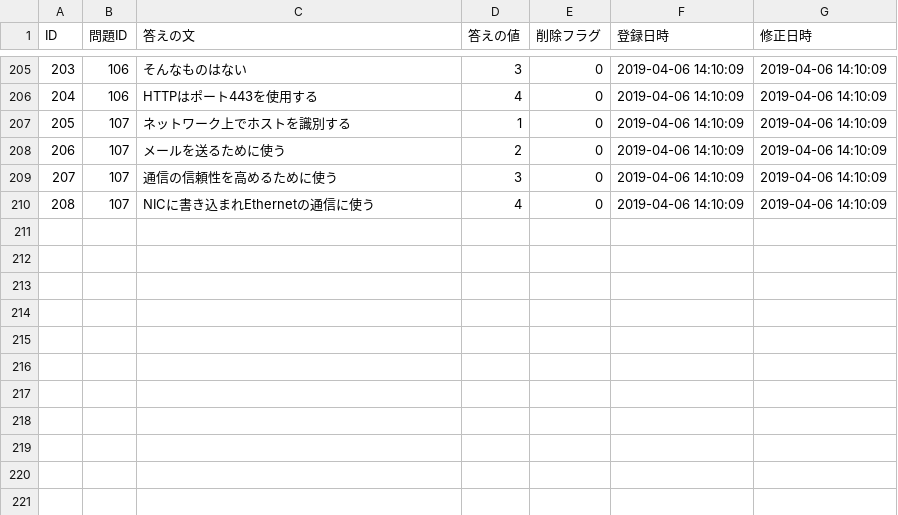
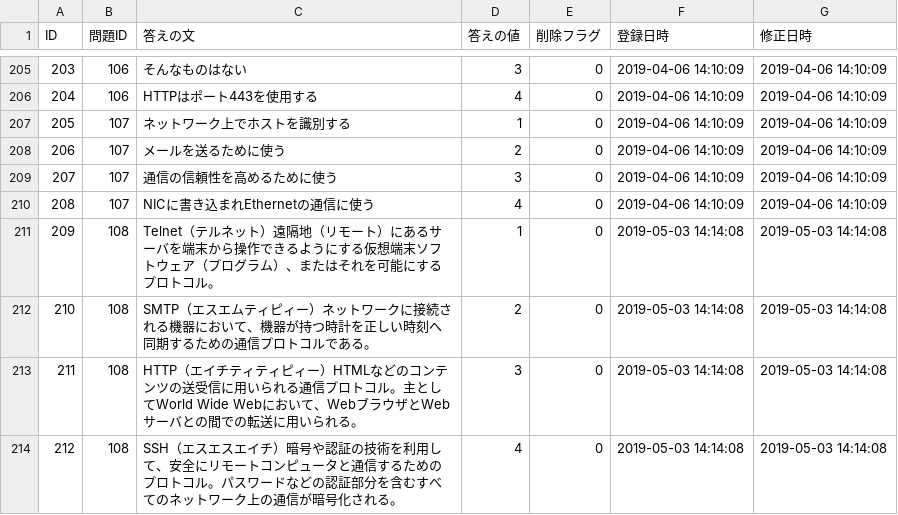
Before and after one commit to HackerzLab/training_hackerzlab, a CSV file: db/choice.csv, drawn as a sheet; only a part is shown, gaps mark what is left out; the diff names each change by its address in the sheet, - before the commit and + after, or states it on an @@ line.

```diff
--- a/db/choice.csv
+++ b/db/choice.csv
+row 211: 209 | 108 | Telnet（テルネット）遠隔地（リモート）にあるサーバを端末から操作できるようにする仮想端末ソフトウェア（プログラム）、またはそれを可能にするプロトコル。 | 1 | 0 | 2019-05-03 14:14:08 | 2019-05-03 14:14:08
+row 212: 210 | 108 | SMTP（エスエムティピィー）ネットワークに接続される機器において、機器が持つ時計を正しい時刻へ同期するための通信プロトコルである。 | 2 | 0 | 2019-05-03 14:14:08 | 2019-05-03 14:14:08
+row 213: 211 | 108 | HTTP（エイチティティピィー）HTMLなどのコンテンツの送受信に用いられる通信プロトコル。主としてWorld Wide Webにおいて、WebブラウザとWebサーバとの間での転送に用いられる。 | 3 | 0 | 2019-05-03 14:14:08 | 2019-05-03 14:14:08
+row 214: 212 | 108 | SSH（エスエスエイチ）暗号や認証の技術を利用して、安全にリモートコンピュータと通信するためのプロトコル。パスワードなどの認証部分を含むすべてのネットワーク上の通信が暗号化される。 | 4 | 0 | 2019-05-03 14:14:08 | 2019-05-03 14:14:08
```
Also changed, not shown: db/collected.csv, db/collected_sort.csv, 3 other files.
